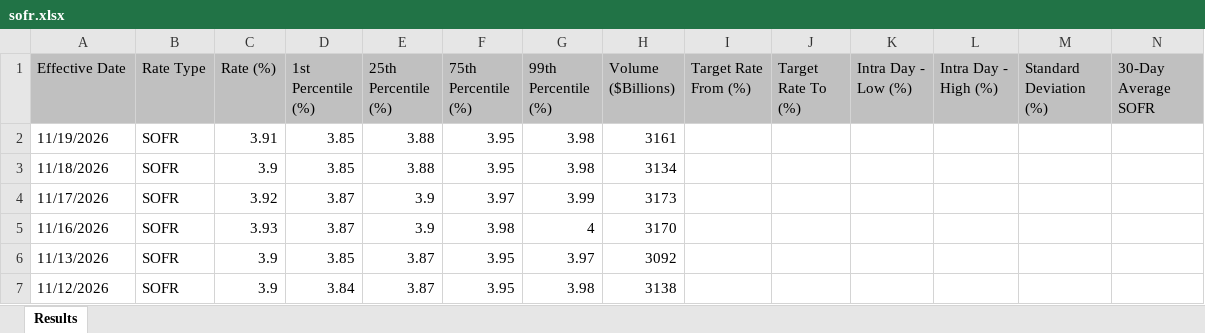
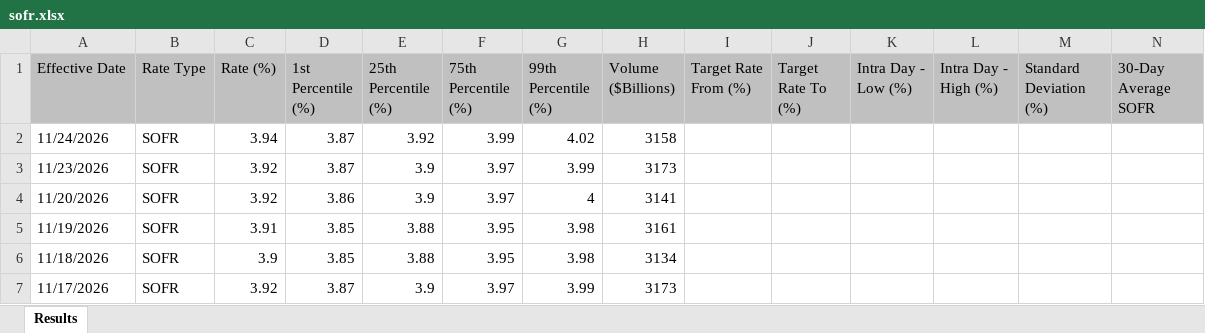
Before and after one commit to CemKarakutuk/tryunhedgedcarrytrade, an Excel workbook: data/raw/sofr.xlsx, sheet Results, drawn as a sheet; only a part is shown; the shorter side is filled out with more unchanged rows; values as stored, in another font and other column widths than the file's, no borders; rows hold the shown columns only; the diff names each change by its address in the sheet, - before the commit and + after, or states it on an @@ line.

```diff
--- a/data/raw/sofr.xlsx (sheet Results)
+++ b/data/raw/sofr.xlsx (sheet Results)
+row 2: 11/24/2026 | SOFR | 3.94 | 3.87 | 3.92 | 3.99 | 4.02 | 3158
+row 3: 11/23/2026 | SOFR | 3.92 | 3.87 | 3.9 | 3.97 | 3.99 | 3173
+row 4: 11/20/2026 | SOFR | 3.92 | 3.86 | 3.9 | 3.97 | 4 | 3141
```
Also changed, not shown: data/raw/evds.xlsx, data/raw/sonia.xlsx, 2 other files.
